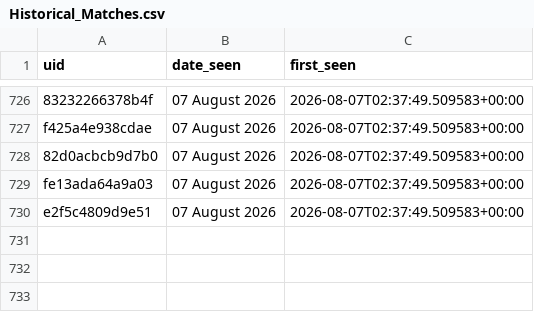
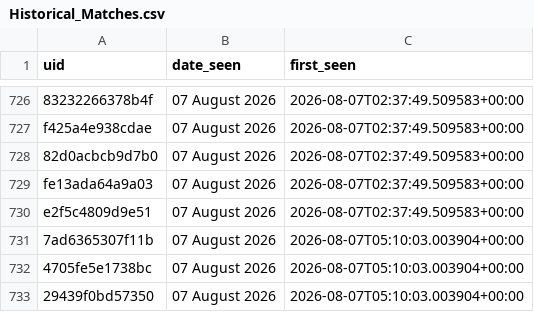
Before and after one commit to anannya-pramank/Daily-Web-Scraper, a CSV file: Historical_Matches.csv, drawn as a sheet; only a part is shown, gaps mark what is left out.

```diff
--- a/Historical_Matches.csv
+++ b/Historical_Matches.csv
@@ -730 +730,4 @@ fe13ada64a9a03,07 August 2026,2026-08-07T02:37:49.509583+00:00
 e2f5c4809d9e51,07 August 2026,2026-08-07T02:37:49.509583+00:00
+7ad6365307f11b,07 August 2026,2026-08-07T05:10:03.003904+00:00
+4705fe5e1738bc,07 August 2026,2026-08-07T05:10:03.003904+00:00
+29439f0bd57350,07 August 2026,2026-08-07T05:10:03.003904+00:00
```
Also changed, not shown: 1 other file.
